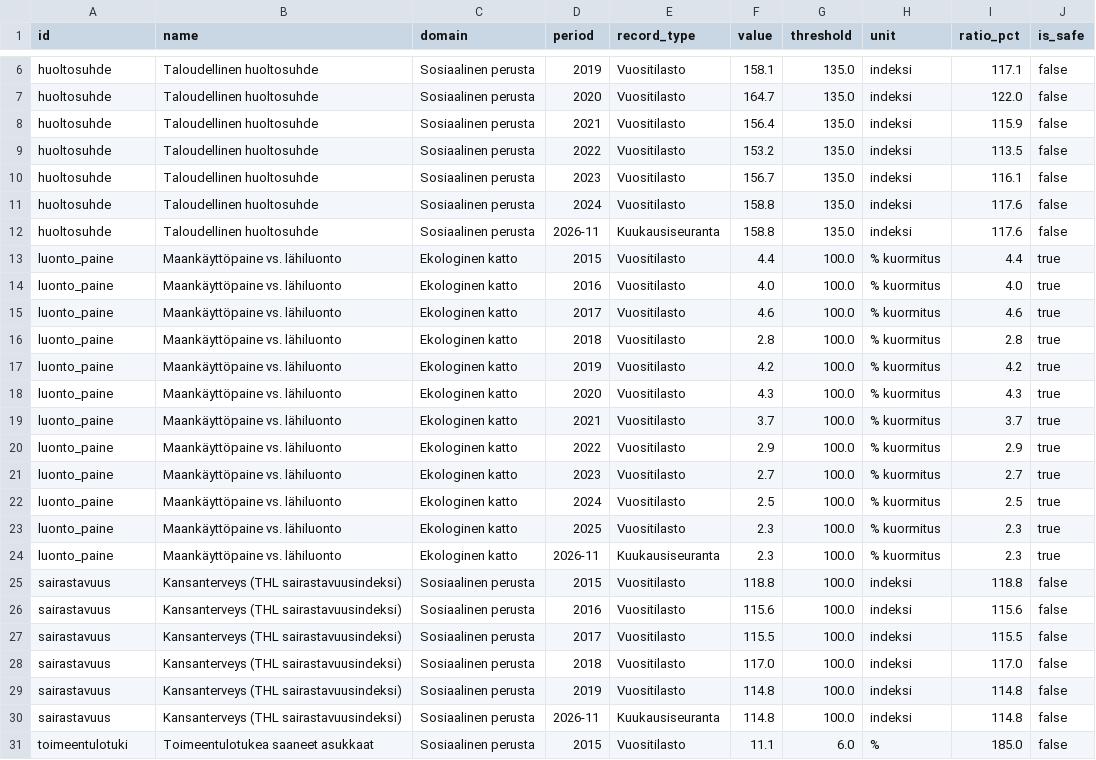
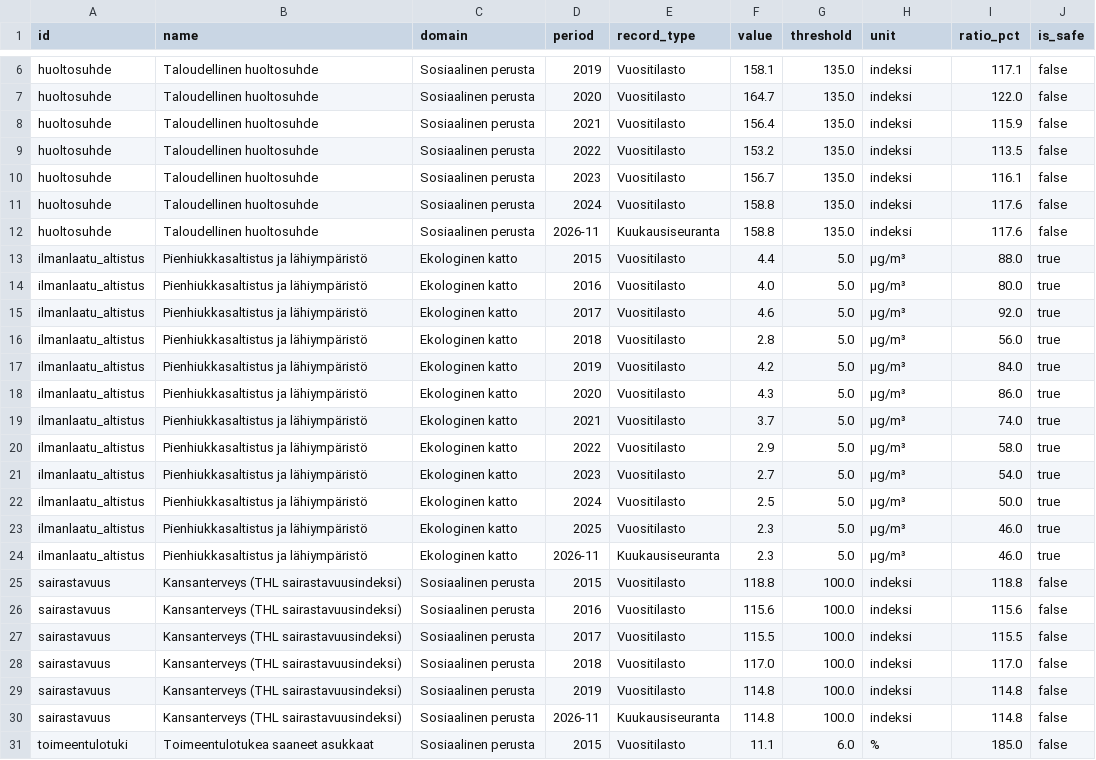
Before and after one commit to kouvolan-vihreat/kuntadonitsi_kouvola, a CSV file: doughnut_history.csv, drawn as a sheet; only a part is shown, gaps mark what is left out.

```diff
--- a/doughnut_history.csv
+++ b/doughnut_history.csv
@@ -12,14 +12,14 @@ huoltosuhde,Taloudellinen huoltosuhde,Sosiaalinen perusta,2024,Vuositilasto,158.
 huoltosuhde,Taloudellinen huoltosuhde,Sosiaalinen perusta,2026-11,Kuukausiseuranta,158.8,135.0,indeksi,117.6,false
-luonto_paine,Maankäyttöpaine vs. lähiluonto,Ekologinen katto,2015,Vuositilasto,4.4,100.0,% kuormitus,4.4,true
-luonto_paine,Maankäyttöpaine vs. lähiluonto,Ekologinen katto,2016,Vuositilasto,4.0,100.0,% kuormitus,4.0,true
-luonto_paine,Maankäyttöpaine vs. lähiluonto,Ekologinen katto,2017,Vuositilasto,4.6,100.0,% kuormitus,4.6,true
-luonto_paine,Maankäyttöpaine vs. lähiluonto,Ekologinen katto,2018,Vuositilasto,2.8,100.0,% kuormitus,2.8,true
-luonto_paine,Maankäyttöpaine vs. lähiluonto,Ekologinen katto,2019,Vuositilasto,4.2,100.0,% kuormitus,4.2,true
-luonto_paine,Maankäyttöpaine vs. lähiluonto,Ekologinen katto,2020,Vuositilasto,4.3,100.0,% kuormitus,4.3,true
-luonto_paine,Maankäyttöpaine vs. lähiluonto,Ekologinen katto,2021,Vuositilasto,3.7,100.0,% kuormitus,3.7,true
-luonto_paine,Maankäyttöpaine vs. lähiluonto,Ekologinen katto,2022,Vuositilasto,2.9,100.0,% kuormitus,2.9,true
-luonto_paine,Maankäyttöpaine vs. lähiluonto,Ekologinen katto,2023,Vuositilasto,2.7,100.0,% kuormitus,2.7,true
-luonto_paine,Maankäyttöpaine vs. lähiluonto,Ekologinen katto,2024,Vuositilasto,2.5,100.0,% kuormitus,2.5,true
-luonto_paine,Maankäyttöpaine vs. lähiluonto,Ekologinen katto,2025,Vuositilasto,2.3,100.0,% kuormitus,2.3,true
-luonto_paine,Maankäyttöpaine vs. lähiluonto,Ekologinen katto,2026-11,Kuukausiseuranta,2.3,100.0,% kuormitus,2.3,true
+ilmanlaatu_altistus,Pienhiukkasaltistus ja lähiympäristö,Ekologinen katto,2015,Vuositilasto,4.4,5.0,µg/m³,88.0,true
+ilmanlaatu_altistus,Pienhiukkasaltistus ja lähiympäristö,Ekologinen katto,2016,Vuositilasto,4.0,5.0,µg/m³,80.0,true
+ilmanlaatu_altistus,Pienhiukkasaltistus ja lähiympäristö,Ekologinen katto,2017,Vuositilasto,4.6,5.0,µg/m³,92.0,true
+ilmanlaatu_altistus,Pienhiukkasaltistus ja lähiympäristö,Ekologinen katto,2018,Vuositilasto,2.8,5.0,µg/m³,56.0,true
+ilmanlaatu_altistus,Pienhiukkasaltistus ja lähiympäristö,Ekologinen katto,2019,Vuositilasto,4.2,5.0,µg/m³,84.0,true
+ilmanlaatu_altistus,Pienhiukkasaltistus ja lähiympäristö,Ekologinen katto,2020,Vuositilasto,4.3,5.0,µg/m³,86.0,true
+ilmanlaatu_altistus,Pienhiukkasaltistus ja lähiympäristö,Ekologinen katto,2021,Vuositilasto,3.7,5.0,µg/m³,74.0,true
+ilmanlaatu_altistus,Pienhiukkasaltistus ja lähiympäristö,Ekologinen katto,2022,Vuositilasto,2.9,5.0,µg/m³,58.0,true
+ilmanlaatu_altistus,Pienhiukkasaltistus ja lähiympäristö,Ekologinen katto,2023,Vuositilasto,2.7,5.0,µg/m³,54.0,true
+ilmanlaatu_altistus,Pienhiukkasaltistus ja lähiympäristö,Ekologinen katto,2024,Vuositilasto,2.5,5.0,µg/m³,50.0,true
+ilmanlaatu_altistus,Pienhiukkasaltistus ja lähiympäristö,Ekologinen katto,2025,Vuositilasto,2.3,5.0,µg/m³,46.0,true
+ilmanlaatu_altistus,Pienhiukkasaltistus ja lähiympäristö,Ekologinen katto,2026-11,Kuukausiseuranta,2.3,5.0,µg/m³,46.0,true
 sairastavuus,Kansanterveys (THL sairastavuusindeksi),Sosiaalinen perusta,2015,Vuositilasto,118.8,100.0,indeksi,118.8,false
```
Also changed, not shown: doughnut_results.csv.
